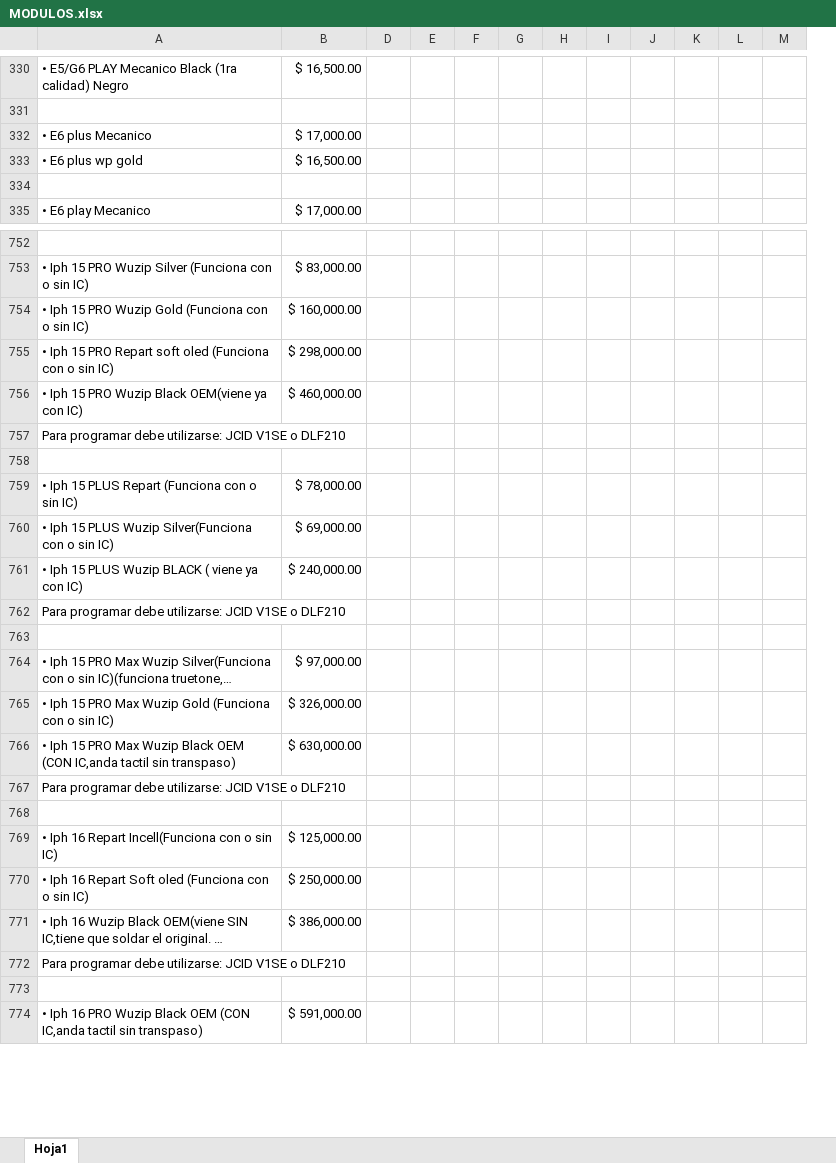
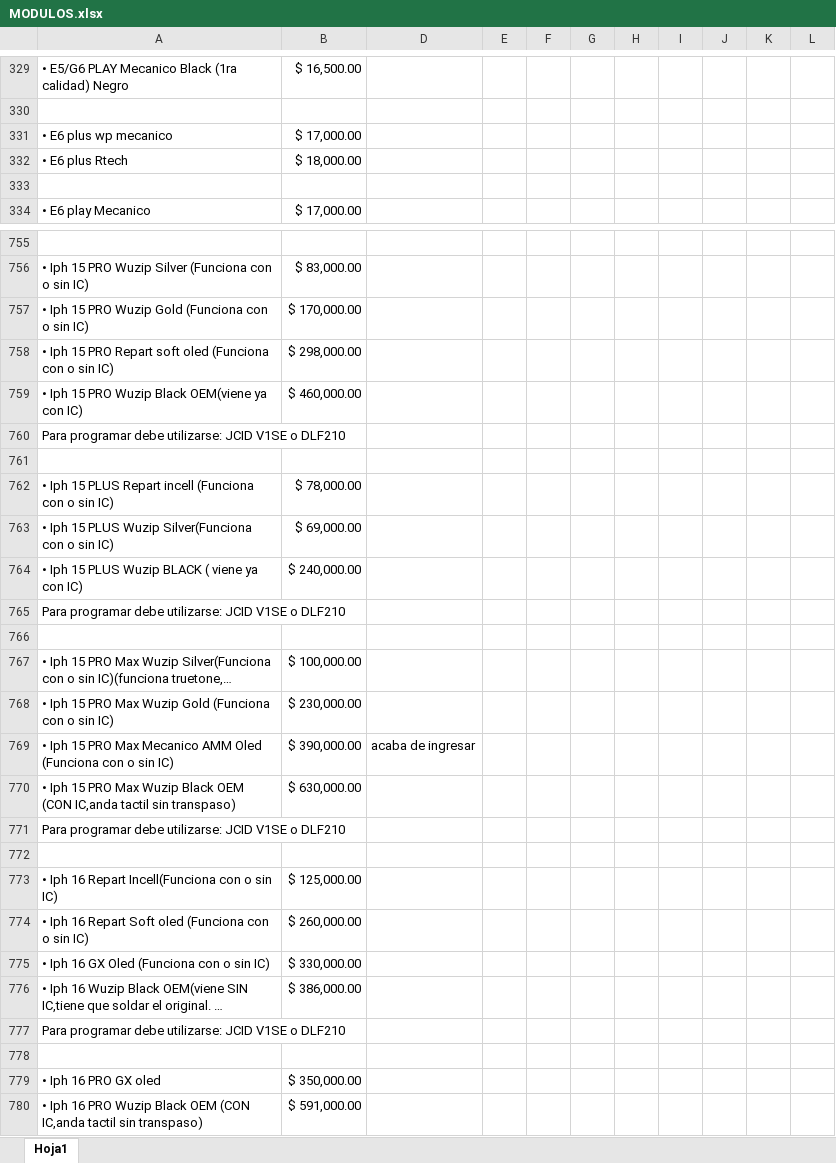
Before and after one commit to MatiasAhumada/listado-st, an Excel workbook: recursos/MODULOS.xlsx, sheet Hoja1, drawn as a sheet; only a part is shown, gaps mark what is left out; long unchanged cells end in …; values as stored, in another font and other column widths than the file's, no cell formats; removed rows and columns are numbered as before the commit, all else as after; the diff covers the shown part only; the diff names each change by its address in the sheet, - before the commit and + after, or states it on an @@ line.

```diff
--- a/recursos/MODULOS.xlsx (sheet Hoja1)
+++ b/recursos/MODULOS.xlsx (sheet Hoja1)
-column D, empty
+column D, empty
-column M, empty
-A331: • E6 plus Mecanico
+A331: • E6 plus wp mecanico
-row 333: • E6 plus wp gold | $ 16,500.00
+row 332: • E6 plus Rtech | $ 18,000.00
-B757: $ 160,000.00
+B757: $ 170,000.00
-A762: …PLUS Repart (Funciona con…
+A762: …PLUS Repart incell (Funciona con…
-B767: $ 97,000.00
+B767: $ 100,000.00
-B768: $ 326,000.00
+B768: $ 230,000.00
+row 769: • Iph 15 PRO Max Mecanico AMM Oled (Funciona con o sin IC) | $ 390,000.00 | acaba de ingresar
-B774: $ 250,000.00
+B774: $ 260,000.00
+row 775: • Iph 16 GX Oled (Funciona con o sin IC) | $ 330,000.00
+row 779: • Iph 16 PRO GX oled | $ 350,000.00
```
Also changed, not shown: 38 added rows, 32 removed rows, 2 moved rows and 89 edited cells elsewhere in this sheet, cell formats, hidden cells, 5 other files.
